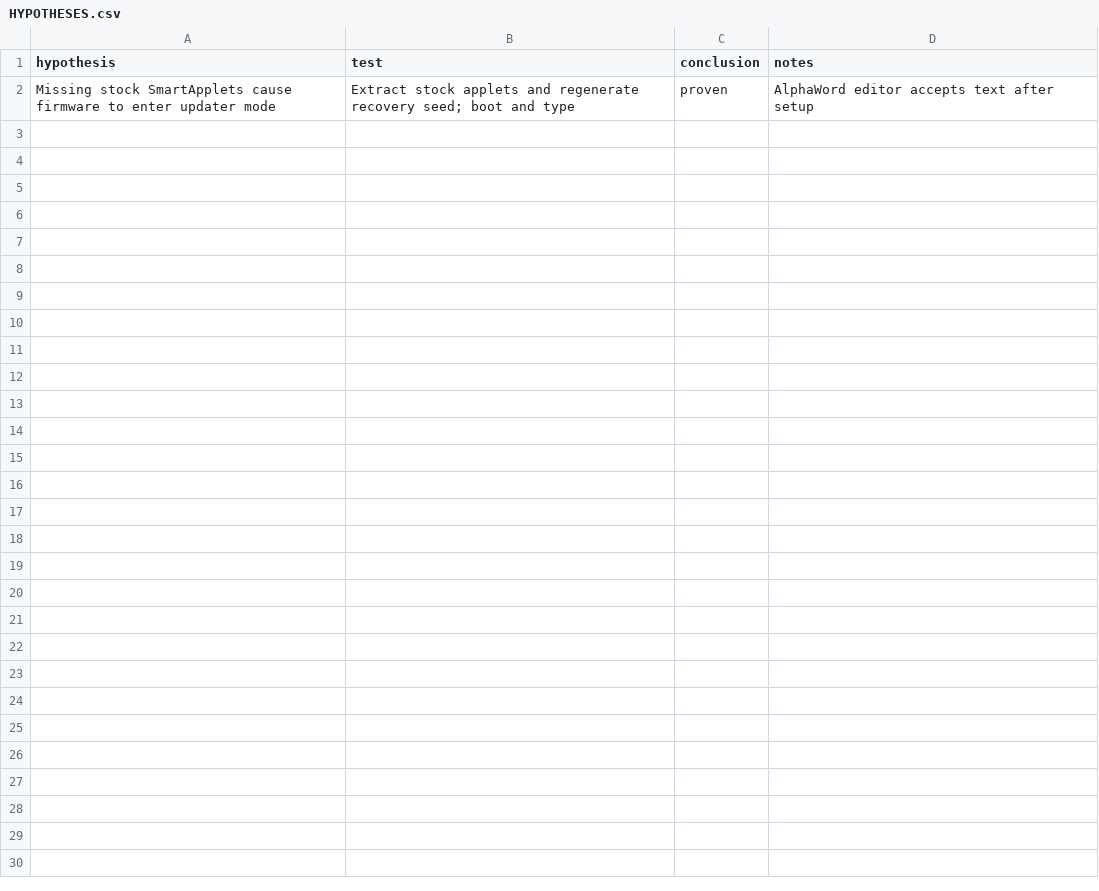
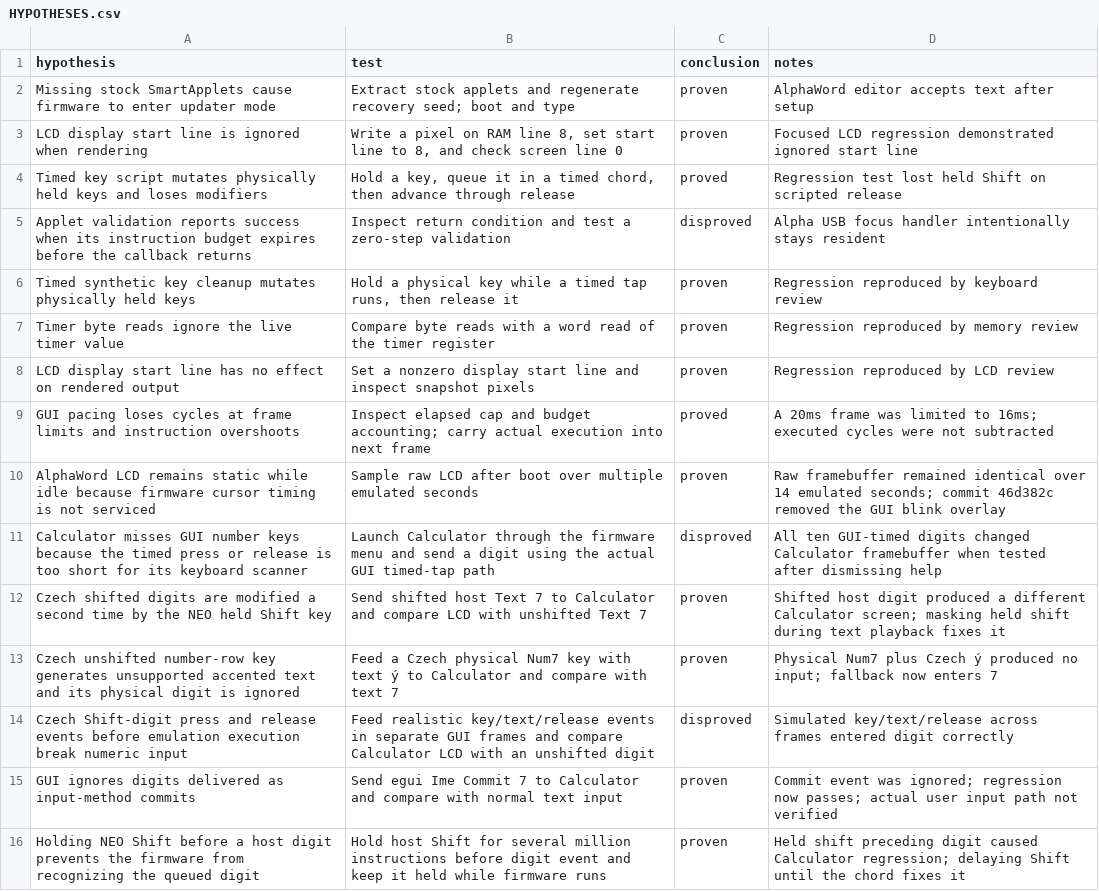
Before and after one commit to ioma8/neo-re, a CSV file: HYPOTHESES.csv, drawn as a sheet; the diff names each change by its address in the sheet, - before the commit and + after, or states it on an @@ line.

Commit message:
fix(alpha-emu): correct keyboard input and display timing

```diff
--- a/HYPOTHESES.csv
+++ b/HYPOTHESES.csv
+row 3: LCD display start line is ignored when rendering | Write a pixel on RAM line 8, set start line to 8, and check screen line 0 | proven | Focused LCD regression demonstrated ignored start line
+row 4: Timed key script mutates physically held keys and loses modifiers | Hold a key, queue it in a timed chord, then advance through release | proved | Regression test lost held Shift on scripted release
+row 5: Applet validation reports success when its instruction budget expires before the callback returns | Inspect return condition and test a zero-step validation | disproved | Alpha USB focus handler intentionally stays resident
+row 6: Timed synthetic key cleanup mutates physically held keys | Hold a physical key while a timed tap runs, then release it | proven | Regression reproduced by keyboard review
+row 7: Timer byte reads ignore the live timer value | Compare byte reads with a word read of the timer register | proven | Regression reproduced by memory review
+row 8: LCD display start line has no effect on rendered output | Set a nonzero display start line and inspect snapshot pixels | proven | Regression reproduced by LCD review
+row 9: GUI pacing loses cycles at frame limits and instruction overshoots | Inspect elapsed cap and budget accounting; carry actual execution into next frame | proved | A 20ms frame was limited to 16ms; executed cycles were not subtracted
+row 10: AlphaWord LCD remains static while idle because firmware cursor timing is not serviced | Sample raw LCD after boot over multiple emulated seconds | proven | Raw framebuffer remained identical over 14 emulated seconds; commit 46d382c removed the GUI blink overlay
+row 11: Calculator misses GUI number keys because the timed press or release is too short for its keyboard scanner | Launch Calculator through the firmware menu and send a digit using the actual GUI timed-tap path | disproved | All ten GUI-timed digits changed Calculator framebuffer when tested after dismissing help
+row 12: Czech shifted digits are modified a second time by the NEO held Shift key | Send shifted host Text 7 to Calculator and compare LCD with unshifted Text 7 | proven | Shifted host digit produced a different Calculator screen; masking held shift during text playback fixes it
+row 13: Czech unshifted number-row key generates unsupported accented text and its physical digit is ignored | Feed a Czech physical Num7 key with text ý to Calculator and compare with text 7 | proven | Physical Num7 plus Czech ý produced no input; fallback now enters 7
+row 14: Czech Shift-digit press and release events before emulation execution break numeric input | Feed realistic key/text/release events in separate GUI frames and compare Calculator LCD with an unshifted digit | disproved | Simulated key/text/release across frames entered digit correctly
+row 15: GUI ignores digits delivered as input-method commits | Send egui Ime Commit 7 to Calculator and compare with normal text input | proven | Commit event was ignored; regression now passes; actual user input path not verified
+row 16: Holding NEO Shift before a host digit prevents the firmware from recognizing the queued digit | Hold host Shift for several million instructions before digit event and keep it held while firmware runs | proven | Held shift preceding digit caused Calculator regression; delaying Shift until the chord fixes it
```
Also changed, not shown: 7 other files.
